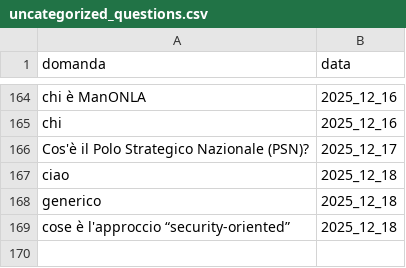
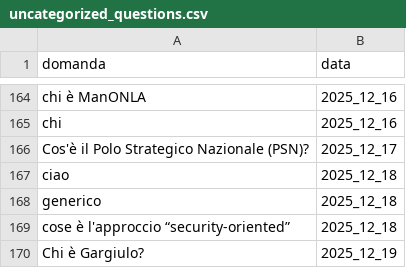
Before and after one commit to teamdigitale/teseo-data, a CSV file: data/uncategorized_questions.csv, drawn as a sheet; only a part is shown, gaps mark what is left out; the diff names each change by its address in the sheet, - before the commit and + after, or states it on an @@ line.

```diff
--- a/data/uncategorized_questions.csv
+++ b/data/uncategorized_questions.csv
+row 170: Chi è Gargiulo? | 2025_12_19
```
Also changed, not shown: data/categories_stats.csv, 4 other files.
